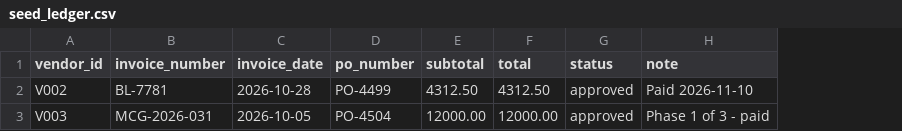
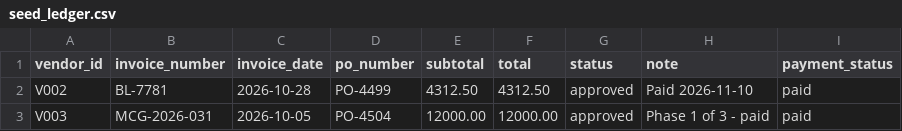
Before and after one commit to iM-Adan/InvoiceLedger, a CSV file: data/seed_ledger.csv, drawn as a sheet; the diff names each change by its address in the sheet, - before the commit and + after, or states it on an @@ line.

```diff
--- a/data/seed_ledger.csv
+++ b/data/seed_ledger.csv
+column I (payment_status), rows 2-3: paid | paid
```
Also changed, not shown: 7 other files.
